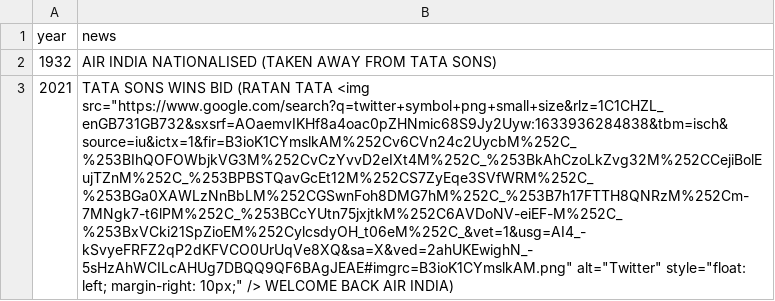
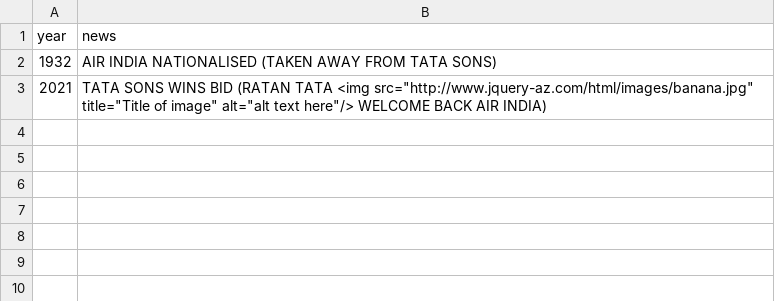
Before and after one commit to SURYAMATHUR13/REPO-LEARN, a CSV file: _data/news.csv, drawn as a sheet; the diff names each change by its address in the sheet, - before the commit and + after, or states it on an @@ line.

Commit message:
Update news.csv

```diff
--- a/_data/news.csv
+++ b/_data/news.csv
-B3 (news): …TATA <img src="https://www.google.com/search?q=twitter+symbol+png+small+size&rlz=1C1CHZL_enGB731GB732&sxsrf=AOaemvIKHf8a4oac0pZHNmic68S9Jy2Uyw:1633936284838&tbm=isch&source=iu&ictx=1&fir=B3ioK1CYmslkAM%252Cv6CVn24c2UycbM%252C_%253BIhQOFOWbjkVG3M%252CvCzYvvD2eIXt4M%252C_%253BkAhCzoLkZvg32M%252CCejiBolEujTZnM%252C_%253BPBSTQavGcEt12M%252CS7ZyEqe3SVfWRM%252C_%253BGa0XAWLzNnBbLM%252CGSwnFoh8DMG7hM%252C_%253B7h17FTTH8QNRzM%252Cm-7MNgk7-t6lPM%252C_%253BCcYUtn75jxjtkM%252C6AVDoNV-eiEF-M%252C_%253BxVCki21SpZioEM%252CylcsdyOH_t06eM%252C_&vet=1&usg=AI4_-kSvyeFRFZ2qP2dKFVCO0UrUqVe8XQ&sa=X&ved=2ahUKEwighN_-5sHzAhWCILcAHUg7DBQQ9QF6BAgJEAE#imgrc=B3ioK1CYmslkAM.png" alt="Twitter" style="float: left; margin-right: 10px;" /> WELCOME BACK…
+B3 (news): …TATA <img src="http://www.jquery-az.com/html/images/banana.jpg" title="Title of image" alt="alt text here"/> WELCOME BACK…
```
